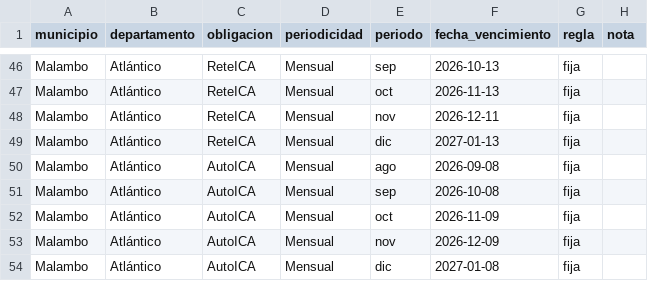
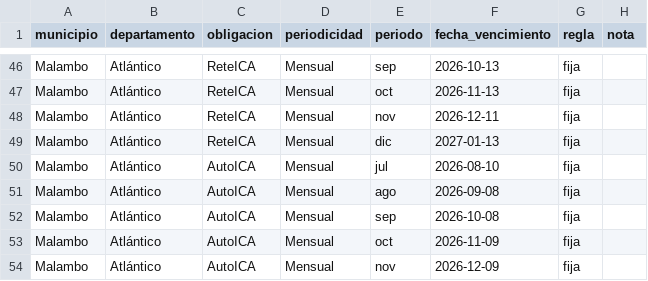
Before and after one commit to paolaguevara2526/CERPAT.IO, a CSV file: docs/data/calendario-ica-municipal-2026.csv, drawn as a sheet; only a part is shown, gaps mark what is left out; the shorter side is filled out with more unchanged rows.

```diff
--- a/docs/data/calendario-ica-municipal-2026.csv
+++ b/docs/data/calendario-ica-municipal-2026.csv
@@ -49,2 +49,3 @@ Malambo,Atlántico,ReteICA,Mensual,nov,2026-12-11,fija,
 Malambo,Atlántico,ReteICA,Mensual,dic,2027-01-13,fija,
+Malambo,Atlántico,AutoICA,Mensual,jul,2026-08-10,fija,
 Malambo,Atlántico,AutoICA,Mensual,ago,2026-09-08,fija,
```
Also changed, not shown: 1 other file.
